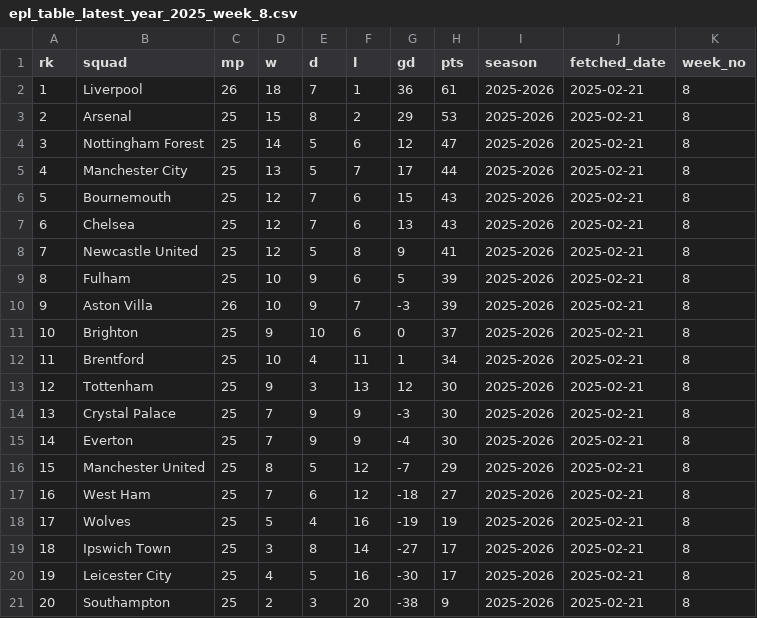
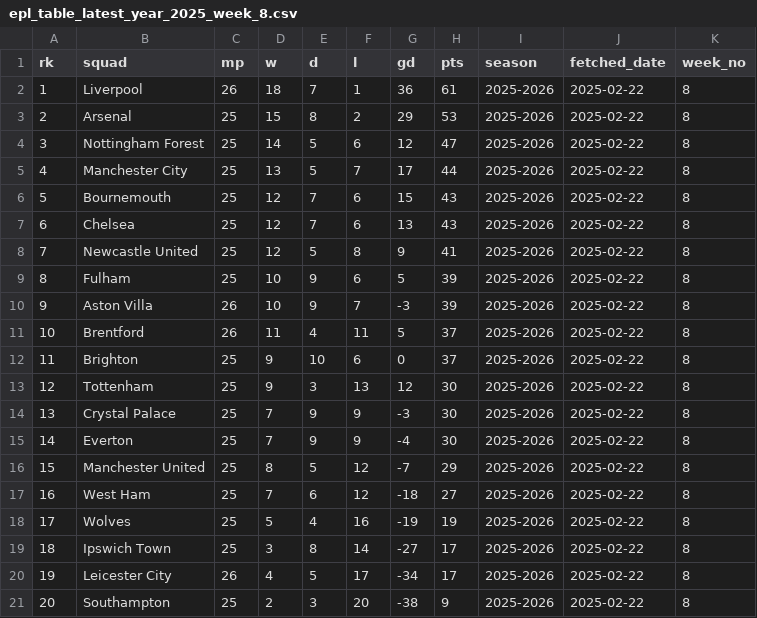
Before and after one commit to stiles/english-football-leagues, a CSV file: data/table/season_snapshots/epl_table_latest_year_2025_week_8.csv, drawn as a sheet.

```diff
--- a/data/table/season_snapshots/epl_table_latest_year_2025_week_8.csv
+++ b/data/table/season_snapshots/epl_table_latest_year_2025_week_8.csv
@@ -1,21 +1,21 @@
 rk,squad,mp,w,d,l,gd,pts,season,fetched_date,week_no
-1,Liverpool,26,18,7,1,36,61,2025-2026,2025-02-21,8
-2,Arsenal,25,15,8,2,29,53,2025-2026,2025-02-21,8
-3,Nottingham Forest,25,14,5,6,12,47,2025-2026,2025-02-21,8
-4,Manchester City,25,13,5,7,17,44,2025-2026,2025-02-21,8
-5,Bournemouth,25,12,7,6,15,43,2025-2026,2025-02-21,8
-6,Chelsea,25,12,7,6,13,43,2025-2026,2025-02-21,8
-7,Newcastle United,25,12,5,8,9,41,2025-2026,2025-02-21,8
-8,Fulham,25,10,9,6,5,39,2025-2026,2025-02-21,8
-9,Aston Villa,26,10,9,7,-3,39,2025-2026,2025-02-21,8
-10,Brighton,25,9,10,6,0,37,2025-2026,2025-02-21,8
-11,Brentford,25,10,4,11,1,34,2025-2026,2025-02-21,8
-12,Tottenham,25,9,3,13,12,30,2025-2026,2025-02-21,8
-13,Crystal Palace,25,7,9,9,-3,30,2025-2026,2025-02-21,8
-14,Everton,25,7,9,9,-4,30,2025-2026,2025-02-21,8
-15,Manchester United,25,8,5,12,-7,29,2025-2026,2025-02-21,8
-16,West Ham,25,7,6,12,-18,27,2025-2026,2025-02-21,8
-17,Wolves,25,5,4,16,-19,19,2025-2026,2025-02-21,8
-18,Ipswich Town,25,3,8,14,-27,17,2025-2026,2025-02-21,8
-19,Leicester City,25,4,5,16,-30,17,2025-2026,2025-02-21,8
-20,Southampton,25,2,3,20,-38,9,2025-2026,2025-02-21,8
+1,Liverpool,26,18,7,1,36,61,2025-2026,2025-02-22,8
+2,Arsenal,25,15,8,2,29,53,2025-2026,2025-02-22,8
+3,Nottingham Forest,25,14,5,6,12,47,2025-2026,2025-02-22,8
+4,Manchester City,25,13,5,7,17,44,2025-2026,2025-02-22,8
+5,Bournemouth,25,12,7,6,15,43,2025-2026,2025-02-22,8
+6,Chelsea,25,12,7,6,13,43,2025-2026,2025-02-22,8
+7,Newcastle United,25,12,5,8,9,41,2025-2026,2025-02-22,8
+8,Fulham,25,10,9,6,5,39,2025-2026,2025-02-22,8
+9,Aston Villa,26,10,9,7,-3,39,2025-2026,2025-02-22,8
+10,Brentford,26,11,4,11,5,37,2025-2026,2025-02-22,8
+11,Brighton,25,9,10,6,0,37,2025-2026,2025-02-22,8
+12,Tottenham,25,9,3,13,12,30,2025-2026,2025-02-22,8
+13,Crystal Palace,25,7,9,9,-3,30,2025-2026,2025-02-22,8
+14,Everton,25,7,9,9,-4,30,2025-2026,2025-02-22,8
+15,Manchester United,25,8,5,12,-7,29,2025-2026,2025-02-22,8
+16,West Ham,25,7,6,12,-18,27,2025-2026,2025-02-22,8
+17,Wolves,25,5,4,16,-19,19,2025-2026,2025-02-22,8
+18,Ipswich Town,25,3,8,14,-27,17,2025-2026,2025-02-22,8
+19,Leicester City,26,4,5,17,-34,17,2025-2026,2025-02-22,8
+20,Southampton,25,2,3,20,-38,9,2025-2026,2025-02-22,8
```
Also changed, not shown: data/table/season_snapshots/league_one_table_latest_year_2025_week_8.csv, 4 other files.
